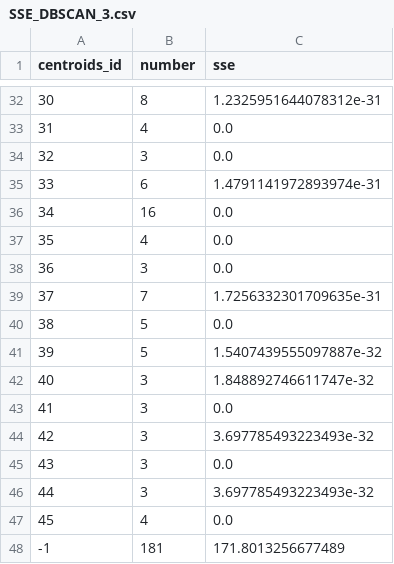
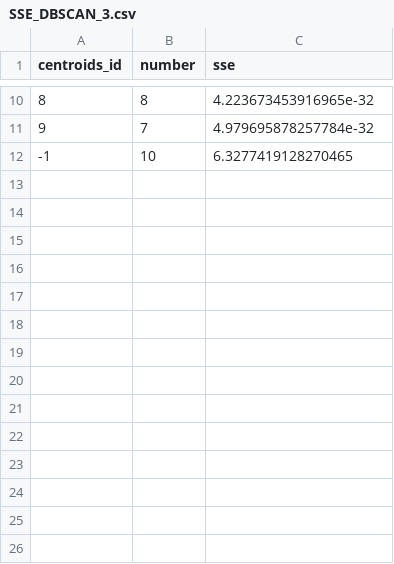
Before and after one commit to Nutthaphol/ComSci-Project, a CSV file: comsci_result/SSE_DBSCAN_3.csv, drawn as a sheet; only a part is shown, gaps mark what is left out; removed rows and columns are numbered as before the commit, all else as after; the diff covers the shown part only; the diff names each change by its address in the sheet, - before the commit and + after, or states it on an @@ line.

```diff
--- a/comsci_result/SSE_DBSCAN_3.csv
+++ b/comsci_result/SSE_DBSCAN_3.csv
@@ column A (centroids_id) renumbered between rows 6 and 11 @@
-C10 (sse): 1.2325951644078312e-31
+C10 (sse): 4.223673453916965e-32
-row 33: 31 | 4 | 0.0
-row 34: 32 | 3 | 0.0
-row 35: 33 | 6 | 1.4791141972893974e-31
-row 36: 34 | 16 | 0.0
-row 37: 35 | 4 | 0.0
-row 38: 36 | 3 | 0.0
-C11 (sse): 1.7256332301709635e-31
+C11 (sse): 4.979695878257784e-32
-row 40: 38 | 5 | 0.0
-row 41: 39 | 5 | 1.5407439555097887e-32
-row 42: 40 | 3 | 1.848892746611747e-32
-row 43: 41 | 3 | 0.0
-row 44: 42 | 3 | 3.697785493223493e-32
-row 45: 43 | 3 | 0.0
-row 46: 44 | 3 | 3.697785493223493e-32
-row 47: 45 | 4 | 0.0
-row 48: -1 | 181 | 171.8013256677489
+row 12: -1 | 10 | 6.3277419128270465
```
Also changed, not shown: 5 added rows, 27 removed rows and 1 edited cell elsewhere in this file, comsci_result/SSE_kmean_three_level.csv, data_training/intent_group.csv, 45 other files.
